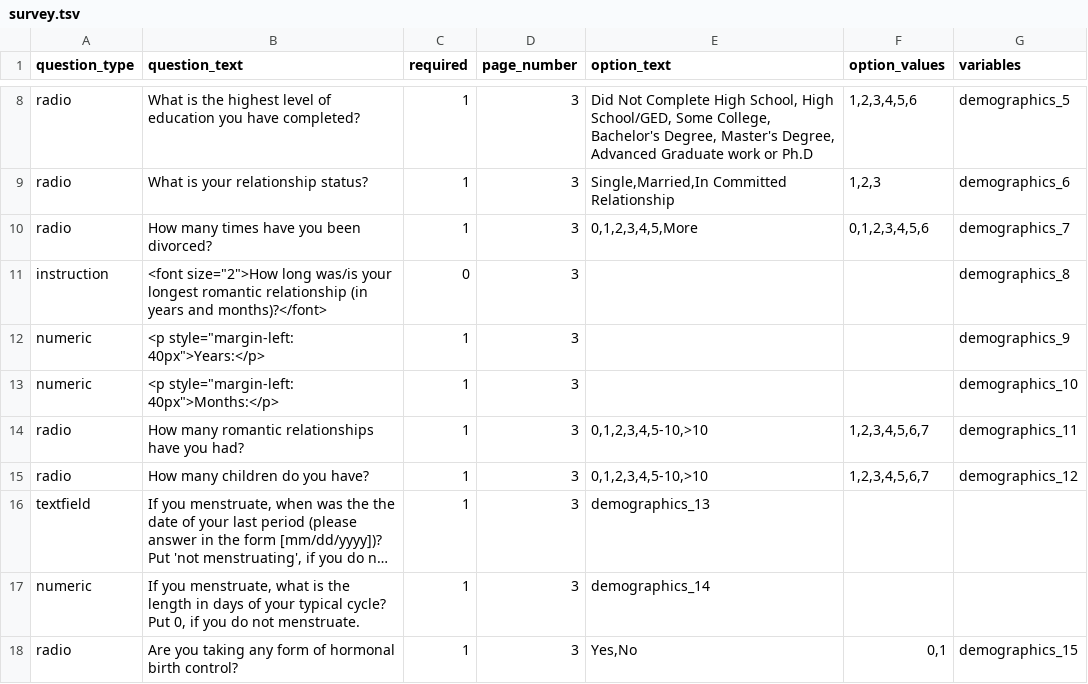
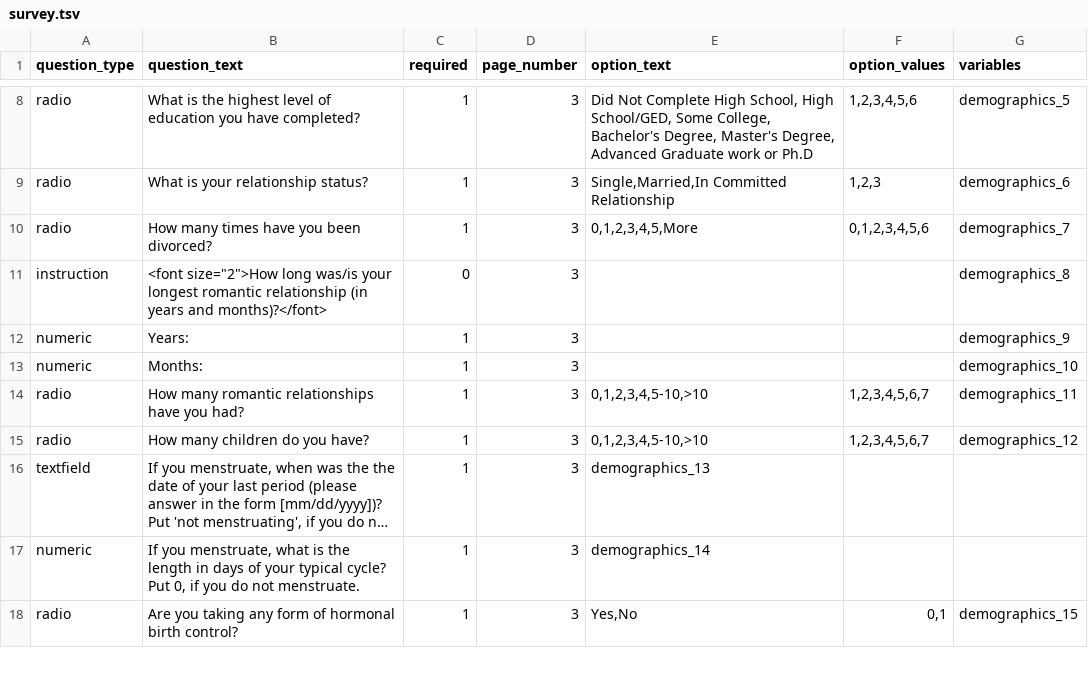
Before and after one commit to expfactory/expfactory-surveys, a TSV file: demographics_survey__dartmouth/survey.tsv, drawn as a sheet; only a part is shown, gaps mark what is left out; long unchanged cells end in ….

Commit message:
demographics dartmouth

```diff
--- a/demographics_survey__dartmouth/survey.tsv
+++ b/demographics_survey__dartmouth/survey.tsv
@@ -11,4 +11,4 @@ radio	How many times have you been divorced?	1	3	0,1,2,3,4,5,More	0,1,2,3,4,5,6
 instruction	<font size="2">How long was/is your longest romantic relationship (in years and months)?</font>	0	3			demographics_8
-numeric	<p style="margin-left: 40px">Years:</p>	1	3			demographics_9
-numeric	<p style="margin-left: 40px">Months:</p>	1	3			demographics_10
+numeric	Years:	1	3			demographics_9
+numeric	Months:	1	3			demographics_10
 radio	How many romantic relationships have you had?	1	3	0,1,2,3,4,5-10,>10	1,2,3,4,5,6,7	demographics_11
```
